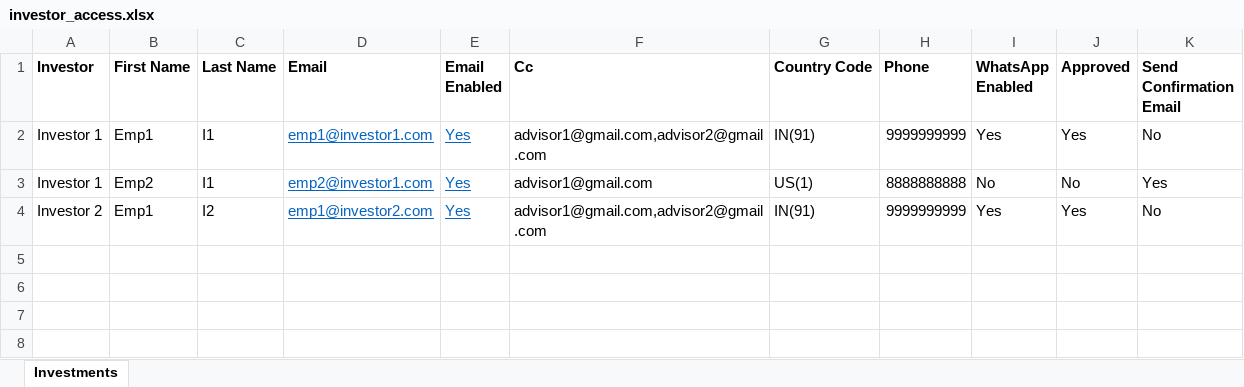
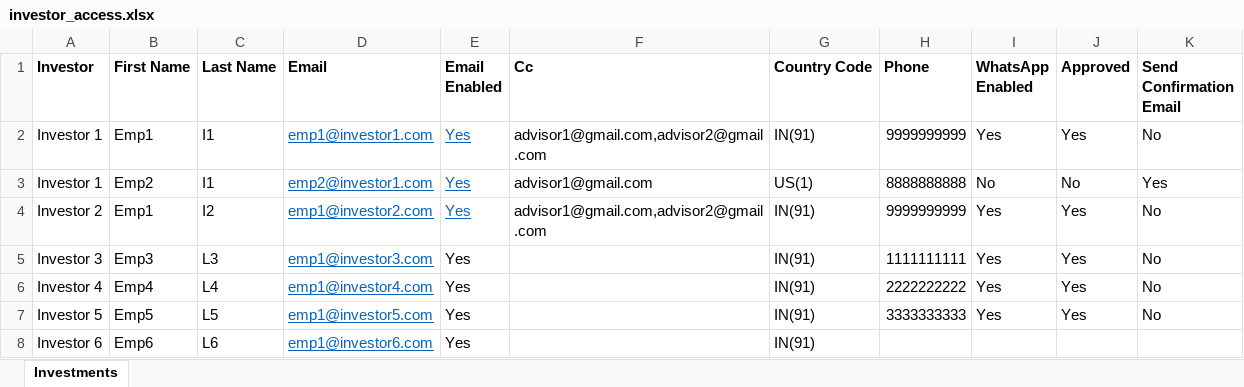
Before and after one commit to sampadadiwan/IRM, an Excel workbook: public/sample_uploads/investor_access.xlsx, sheet Investments, drawn as a sheet; values as stored, in another font and other column widths than the file's, no borders; the diff names each change by its address in the sheet, - before the commit and + after, or states it on an @@ line.

```diff
--- a/public/sample_uploads/investor_access.xlsx (sheet Investments)
+++ b/public/sample_uploads/investor_access.xlsx (sheet Investments)
+row 5: Investor 3 | Emp3 | L3 | emp1@investor3.com | Yes |  | IN(91) | 1111111111 | Yes | Yes | No
+row 6: Investor 4 | Emp4 | L4 | emp1@investor4.com | Yes |  | IN(91) | 2222222222 | Yes | Yes | No
+row 7: Investor 5 | Emp5 | L5 | emp1@investor5.com | Yes |  | IN(91) | 3333333333 | Yes | Yes | No
+row 8: Investor 6 | Emp6 | L6 | emp1@investor6.com | Yes |  | IN(91)
```
Also changed, not shown: 41 other files.
